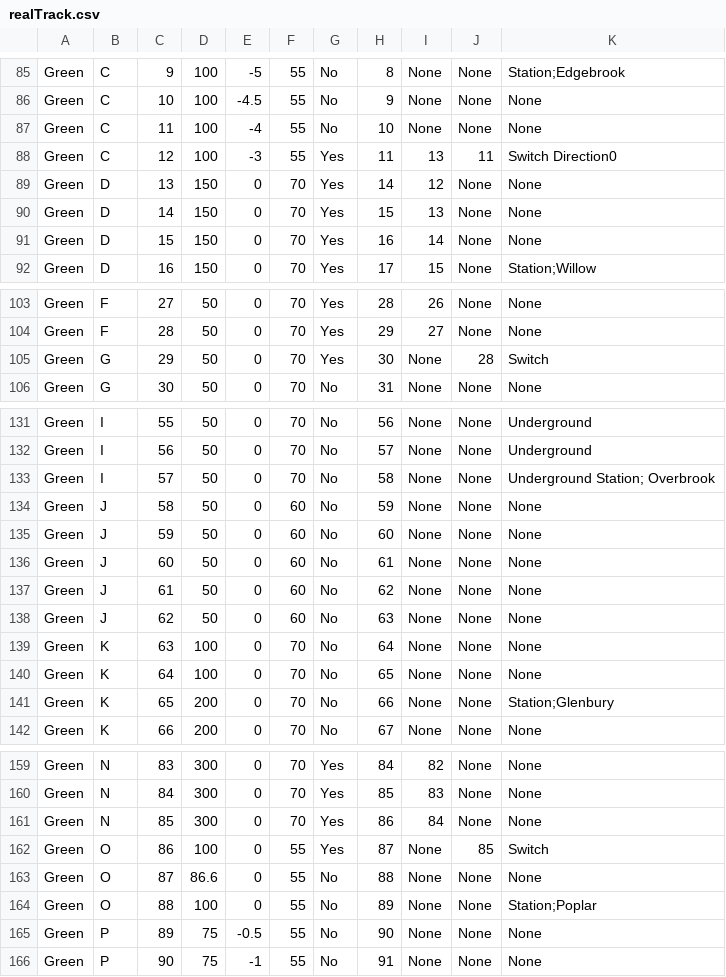
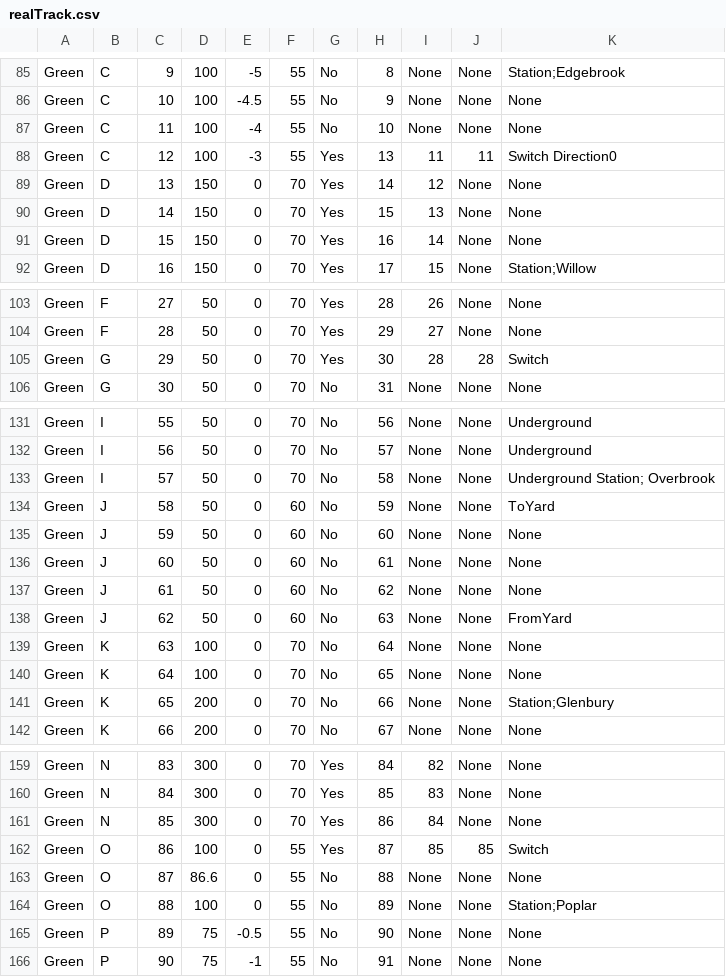
Before and after one commit to Kuhnmeister/Trains---Third-Rail, a CSV file: TrackModel/realTrack.csv, drawn as a sheet; only a part is shown, gaps mark what is left out.

Commit message:
Track Model Updates

```diff
--- a/TrackModel/realTrack.csv
+++ b/TrackModel/realTrack.csv
@@ -87,3 +87,3 @@ Green,C,10,100,-4.5,55,No,9,None,None,None
 Green,C,11,100,-4,55,No,10,None,None,None
-Green,C,12,100,-3,55,Yes,11,13,11,Switch Direction0
+Green,C,12,100,-3,55,Yes,13,11,11,Switch Direction0
 Green,D,13,150,0,70,Yes,14,12,None,None
@@ -104,3 +104,3 @@ Green,F,27,50,0,70,Yes,28,26,None,None
 Green,F,28,50,0,70,Yes,29,27,None,None
-Green,G,29,50,0,70,Yes,30,None,28,Switch
+Green,G,29,50,0,70,Yes,30,28,28,Switch
 Green,G,30,50,0,70,No,31,None,None,None
@@ -133,3 +133,3 @@ Green,I,56,50,0,70,No,57,None,None,Underground
 Green,I,57,50,0,70,No,58,None,None,Underground Station; Overbrook
-Green,J,58,50,0,60,No,59,None,None,None
+Green,J,58,50,0,60,No,59,None,None,ToYard
 Green,J,59,50,0,60,No,60,None,None,None
@@ -137,3 +137,3 @@ Green,J,60,50,0,60,No,61,None,None,None
 Green,J,61,50,0,60,No,62,None,None,None
-Green,J,62,50,0,60,No,63,None,None,None
+Green,J,62,50,0,60,No,63,None,None,FromYard
 Green,K,63,100,0,70,No,64,None,None,None
@@ -161,3 +161,3 @@ Green,N,84,300,0,70,Yes,85,83,None,None
 Green,N,85,300,0,70,Yes,86,84,None,None
-Green,O,86,100,0,55,Yes,87,None,85,Switch
+Green,O,86,100,0,55,Yes,87,85,85,Switch
 Green,O,87,86.6,0,55,No,88,None,None,None
```
Also changed, not shown: 4 other files.
